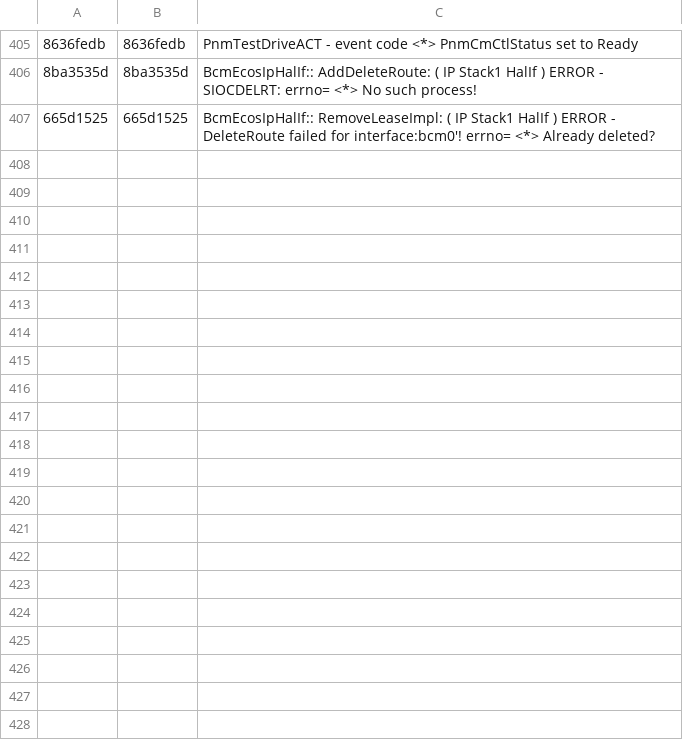
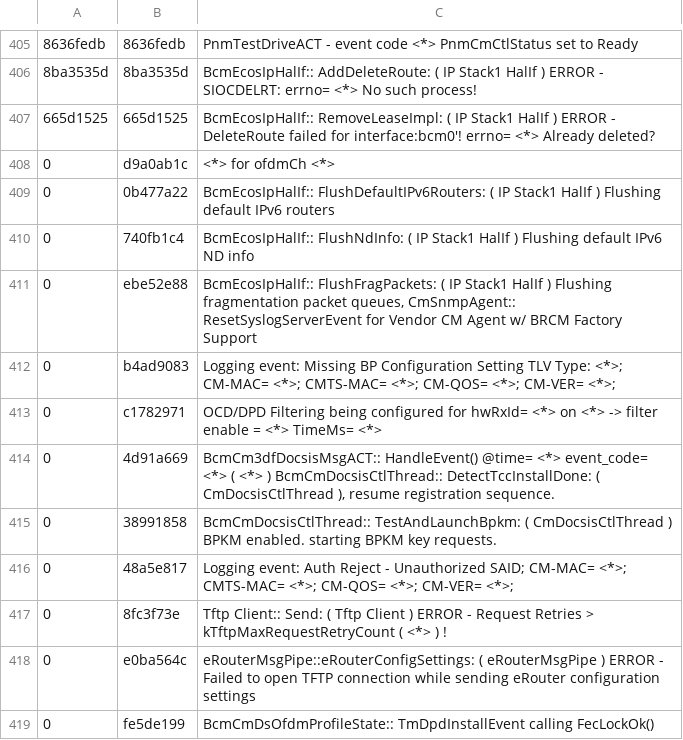
Before and after one commit to hayhan/loganalyzer, a CSV file: results/persist/template_lib.csv, drawn as a sheet; only a part is shown, gaps mark what is left out; the diff names each change by its address in the sheet, - before the commit and + after, or states it on an @@ line.

Commit message:
Several fixes and top level scripts
- top level scripts for static and partial_fit
- avoid duplicate of template in Drain2 algorithm
- avoid duplicate of new eventId insertion to shuffled event list
- add tool for checking duplicates
- timestamp in logpurger

```diff
--- a/results/persist/template_lib.csv
+++ b/results/persist/template_lib.csv
+row 408: 0 | d9a0ab1c | <*> for ofdmCh <*>
+row 409: 0 | 0b477a22 | BcmEcosIpHalIf:: FlushDefaultIPv6Routers: ( IP Stack1 HalIf ) Flushing default IPv6 routers
+row 410: 0 | 740fb1c4 | BcmEcosIpHalIf:: FlushNdInfo: ( IP Stack1 HalIf ) Flushing default IPv6 ND info
+row 411: 0 | ebe52e88 | BcmEcosIpHalIf:: FlushFragPackets: ( IP Stack1 HalIf ) Flushing fragmentation packet queues, CmSnmpAgent:: ResetSyslogServerEvent for Vendor CM Agent w/ BRCM Factory Support
+row 412: 0 | b4ad9083 | Logging event: Missing BP Configuration Setting TLV Type: <*>; CM-MAC= <*>; CMTS-MAC= <*>; CM-QOS= <*>; CM-VER= <*>;
+row 413: 0 | c1782971 | OCD/DPD Filtering being configured for hwRxId= <*> on <*> -> filter enable = <*> TimeMs= <*>
+row 414: 0 | 4d91a669 | BcmCm3dfDocsisMsgACT:: HandleEvent() @time= <*> event_code= <*> ( <*> ) BcmCmDocsisCtlThread:: DetectTccInstallDone: ( CmDocsisCtlThread ), resume registration sequence.
+row 415: 0 | 38991858 | BcmCmDocsisCtlThread:: TestAndLaunchBpkm: ( CmDocsisCtlThread ) BPKM enabled. starting BPKM key requests.
+row 416: 0 | 48a5e817 | Logging event: Auth Reject - Unauthorized SAID; CM-MAC= <*>; CMTS-MAC= <*>; CM-QOS= <*>; CM-VER= <*>;
+row 417: 0 | 8fc3f73e | Tftp Client:: Send: ( Tftp Client ) ERROR - Request Retries > kTftpMaxRequestRetryCount ( <*> ) !
+row 418: 0 | e0ba564c | eRouterMsgPipe::eRouterConfigSettings: ( eRouterMsgPipe ) ERROR - Failed to open TFTP connection while sending eRouter configuration settings
+row 419: 0 | fe5de199 | BcmCmDsOfdmProfileState:: TmDpdInstallEvent calling FecLockOk()
```
Also changed, not shown: 31 other files.
